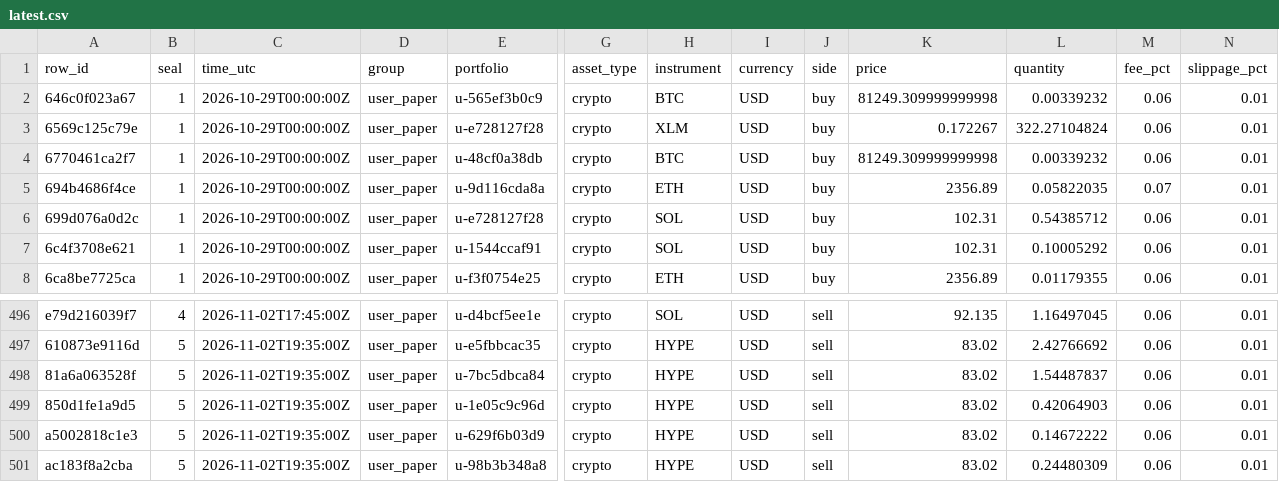
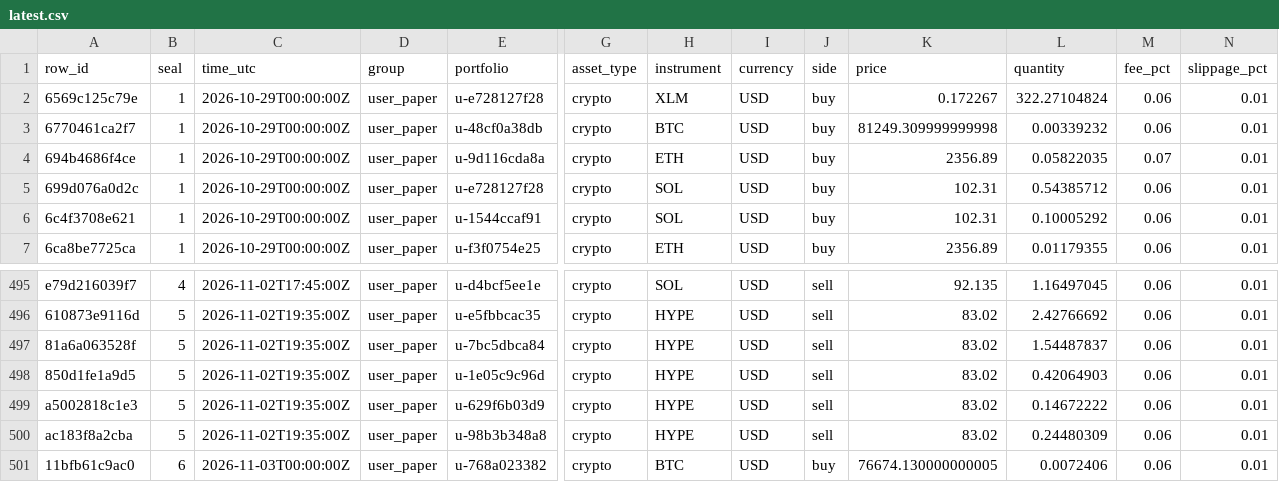
Before and after one commit to Botsfolio/trading-records, a CSV file: paper/latest.csv, drawn as a sheet; only a part is shown, gaps mark what is left out; removed rows and columns are numbered as before the commit, all else as after; rows hold the shown columns only; the diff names each change by its address in the sheet, - before the commit and + after, or states it on an @@ line.

Commit message:
Seal 000006

```diff
--- a/paper/latest.csv
+++ b/paper/latest.csv
-row 2: 646c0f023a67 | 1 | 2026-10-29T00:00:00Z | user_paper | u-565ef3b0c9 | crypto | BTC | USD | buy | 81249.309999999998 | 0.00339232 | 0.06 | 0.01
+row 501: 11bfb61c9ac0 | 6 | 2026-11-03T00:00:00Z | user_paper | u-768a023382 | crypto | BTC | USD | buy | 76674.130000000005 | 0.0072406 | 0.06 | 0.01
```
Also changed, not shown: 5 other files.
